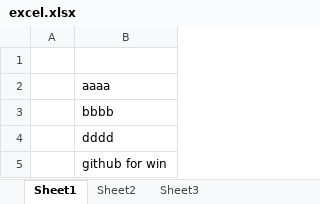
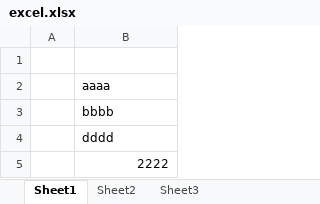
Before and after one commit to ari-org-test-01/rep_test, an Excel workbook: excel.xlsx, sheet Sheet1, drawn as a sheet; values as stored, in another font and other column widths than the file's, no borders; the diff names each change by its address in the sheet, - before the commit and + after, or states it on an @@ line.

Commit message:
Revert "github for win"
This reverts commit 7de21fceb78772ac6b06278ffe3c873746ea9996.

```diff
--- a/excel.xlsx (sheet Sheet1)
+++ b/excel.xlsx (sheet Sheet1)
-B5: github for win
+B5: 2222
```
